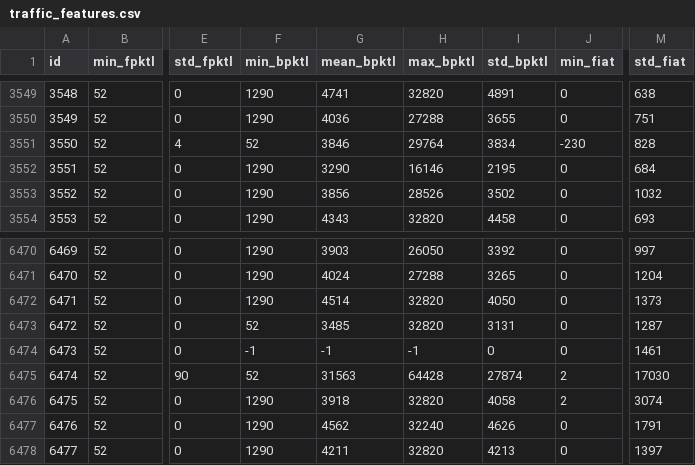
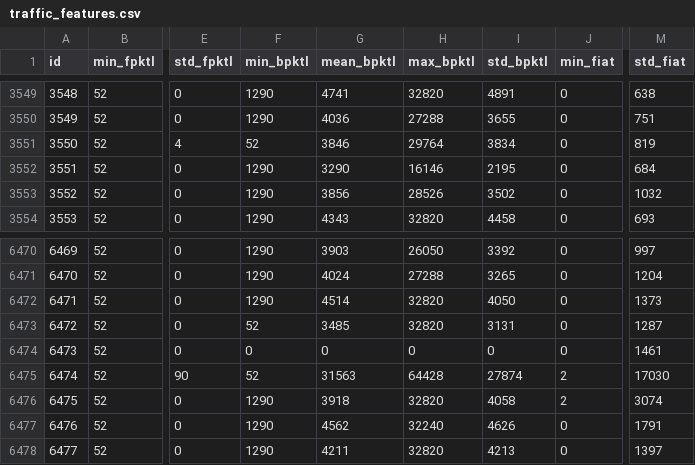
Before and after one commit to CodeBhavyaG/encrypted-traffic-classifier, a CSV file: datasets/processed/traffic_features.csv, drawn as a sheet; only a part is shown, gaps mark what is left out; the diff covers the shown part only; the diff names each change by its address in the sheet, - before the commit and + after, or states it on an @@ line.

```diff
--- a/datasets/processed/traffic_features.csv
+++ b/datasets/processed/traffic_features.csv
-J3551 (min_fiat): -230
+J3551 (min_fiat): 0
-M3551 (std_fiat): 828
+M3551 (std_fiat): 819
-F6474 (min_bpktl): -1
+F6474 (min_bpktl): 0
-G6474 (mean_bpktl): -1
+G6474 (mean_bpktl): 0
-H6474 (max_bpktl): -1
+H6474 (max_bpktl): 0
```
Also changed, not shown: 15 edited cells elsewhere in this file, 3 other files.
